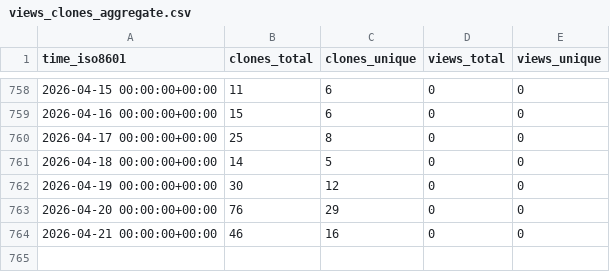
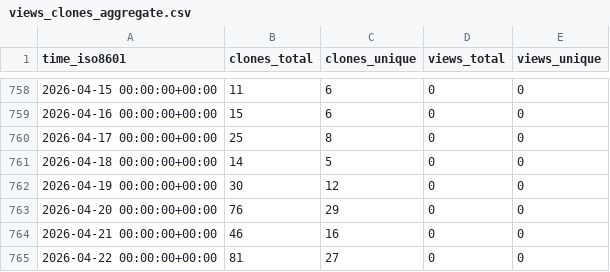
Before and after one commit to stablecaps/stablecaps.github.io, a CSV file: stablecaps/stablecaps.github.io/ghrs-data/views_clones_aggregate.csv, drawn as a sheet; only a part is shown, gaps mark what is left out; the diff names each change by its address in the sheet, - before the commit and + after, or states it on an @@ line.

```diff
--- a/stablecaps/stablecaps.github.io/ghrs-data/views_clones_aggregate.csv
+++ b/stablecaps/stablecaps.github.io/ghrs-data/views_clones_aggregate.csv
+row 765: 2026-04-22 00:00:00+00:00 | 81 | 27 | 0 | 0
```
Also changed, not shown: 1 other file.
